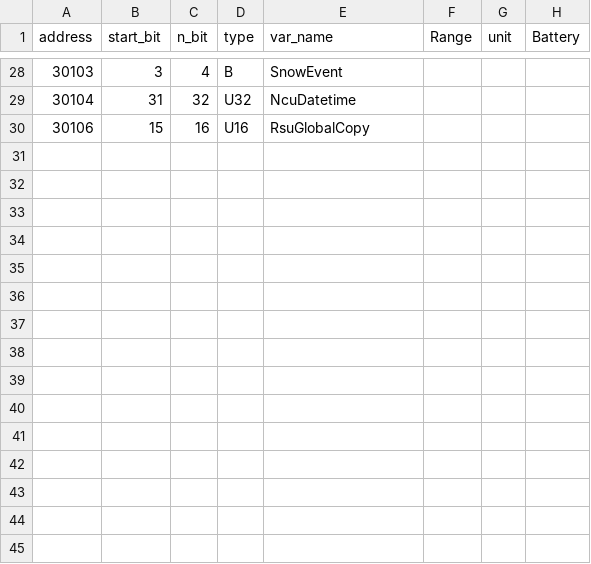
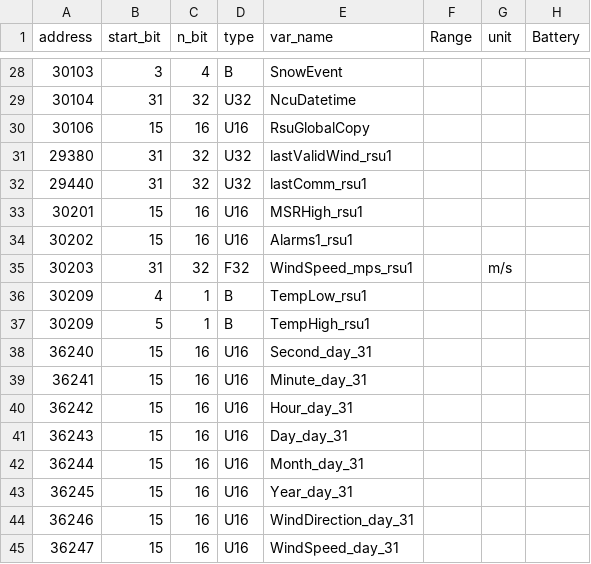
Before and after one commit to ArthurRodriguesEng/LeitorModbus, a CSV file: leitormodbus2.0/NCU_MODBUS_SLIN.csv, drawn as a sheet; only a part is shown, gaps mark what is left out.

```diff
--- a/leitormodbus2.0/NCU_MODBUS_SLIN.csv
+++ b/leitormodbus2.0/NCU_MODBUS_SLIN.csv
@@ -30 +30,16 @@
 30106;15;16;U16;RsuGlobalCopy;;;
+29380;31;32;U32;lastValidWind_rsu1;;;
+29440;31;32;U32;lastComm_rsu1;;;
+30201;15;16;U16;MSRHigh_rsu1;;;
+30202;15;16;U16;Alarms1_rsu1;;;
+30203;31;32;F32;WindSpeed_mps_rsu1;;m/s;
+30209;4;1;B;TempLow_rsu1;;;
+30209;5;1;B;TempHigh_rsu1;;;
+36240;15;16;U16;Second_day_31;;;
+36241;15;16;U16;Minute_day_31;;;
+36242;15;16;U16;Hour_day_31;;;
+36243;15;16;U16;Day_day_31;;;
+36244;15;16;U16;Month_day_31;;;
+36245;15;16;U16;Year_day_31;;;
+36246;15;16;U16;WindDirection_day_31;;;
+36247;15;16;U16;WindSpeed_day_31;;;
```
Also changed, not shown: 12 other files.
